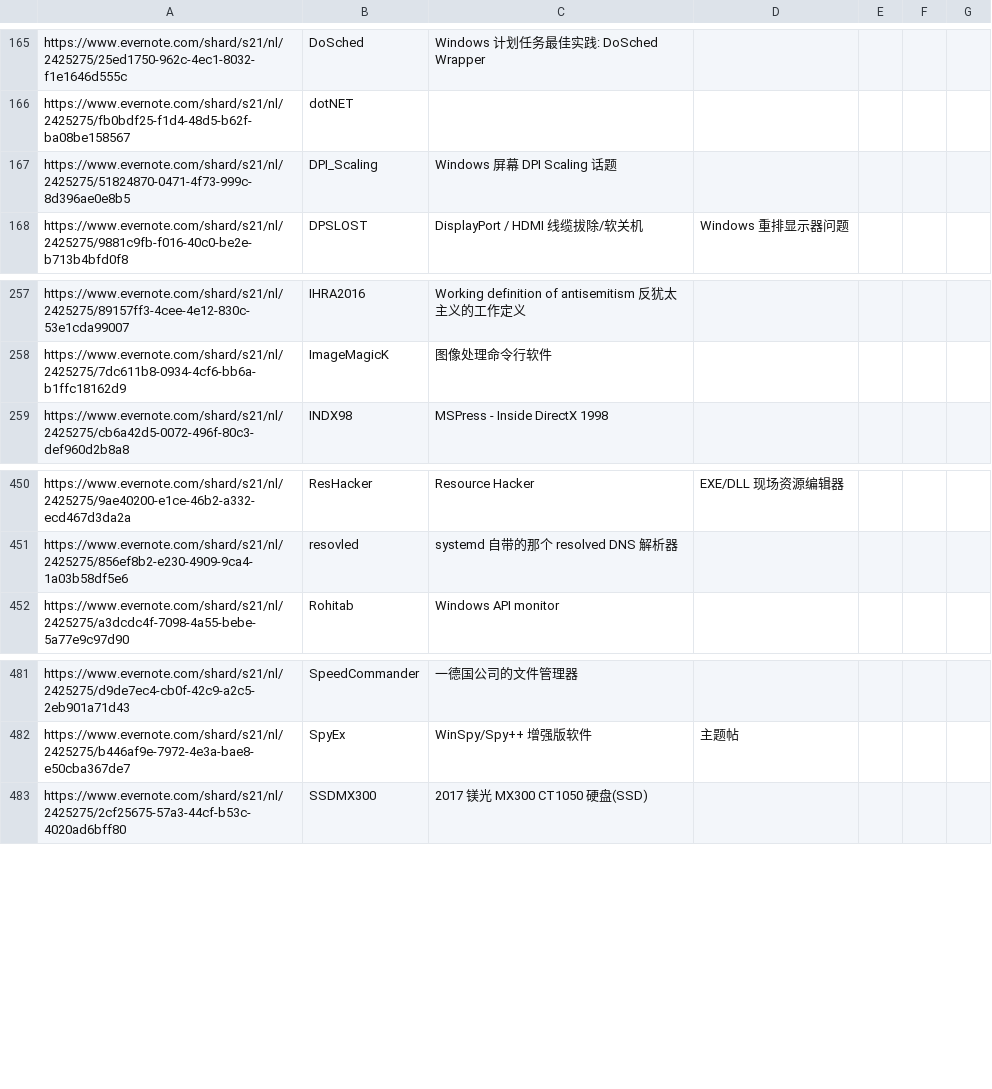
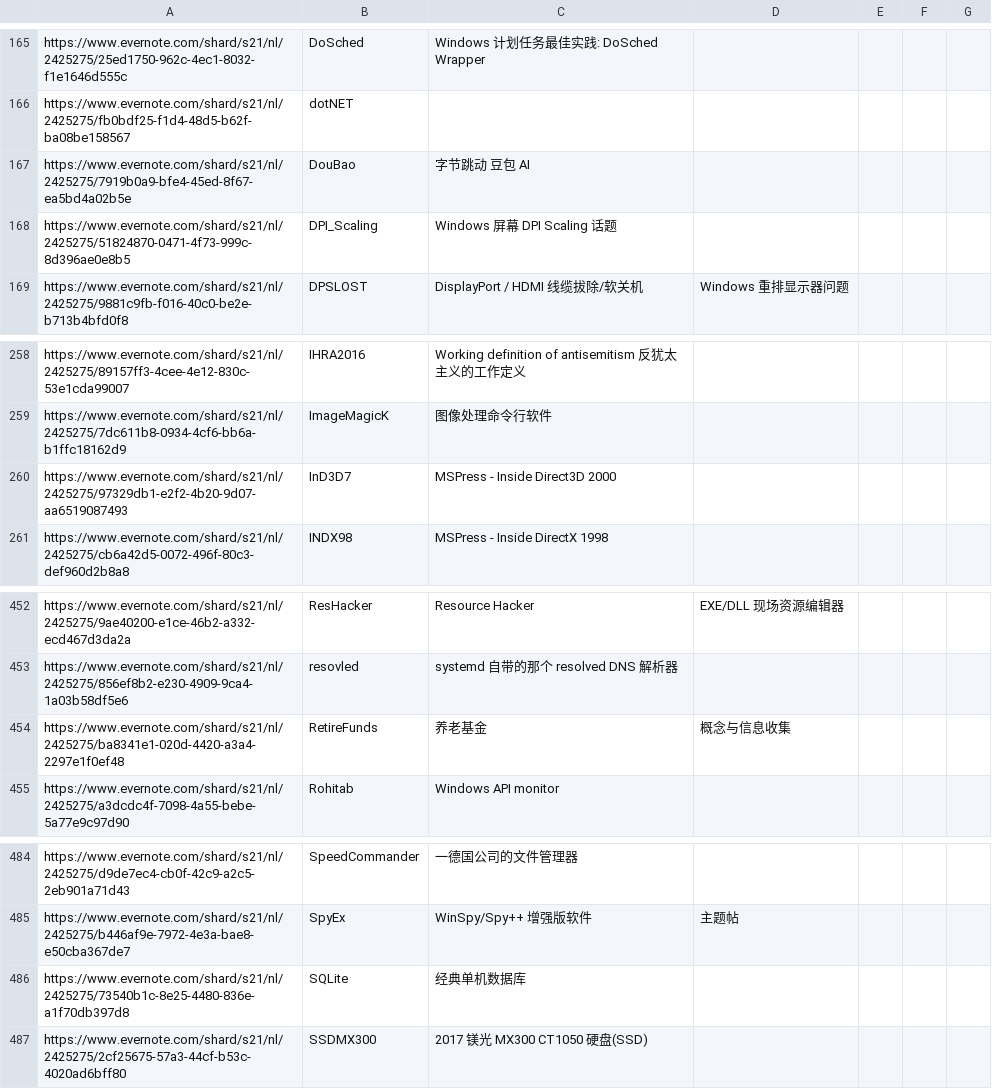
Before and after one commit to chjfth/trivials, a CSV file: ahk/Everlink.chj.csv, drawn as a sheet; only a part is shown, gaps mark what is left out; the diff names each change by its address in the sheet, - before the commit and + after, or states it on an @@ line.

```diff
--- a/ahk/Everlink.chj.csv
+++ b/ahk/Everlink.chj.csv
+row 167: https://www.evernote.com/shard/s21/nl/2425275/7919b0a9-bfe4-45ed-8f67-ea5bd4a02b5e | DouBao | 字节跳动 豆包 AI
+row 260: https://www.evernote.com/shard/s21/nl/2425275/97329db1-e2f2-4b20-9d07-aa6519087493 | InD3D7 | MSPress - Inside Direct3D 2000
+row 454: https://www.evernote.com/shard/s21/nl/2425275/ba8341e1-020d-4420-a3a4-2297e1f0ef48 | RetireFunds | 养老基金 | 概念与信息收集
+row 486: https://www.evernote.com/shard/s21/nl/2425275/73540b1c-8e25-4480-836e-a1f70db397d8 | SQLite | 经典单机数据库
```
